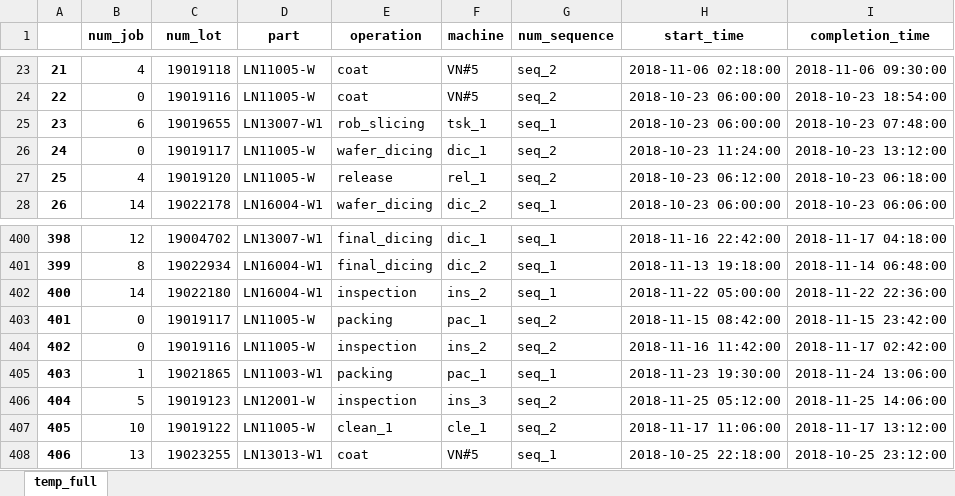
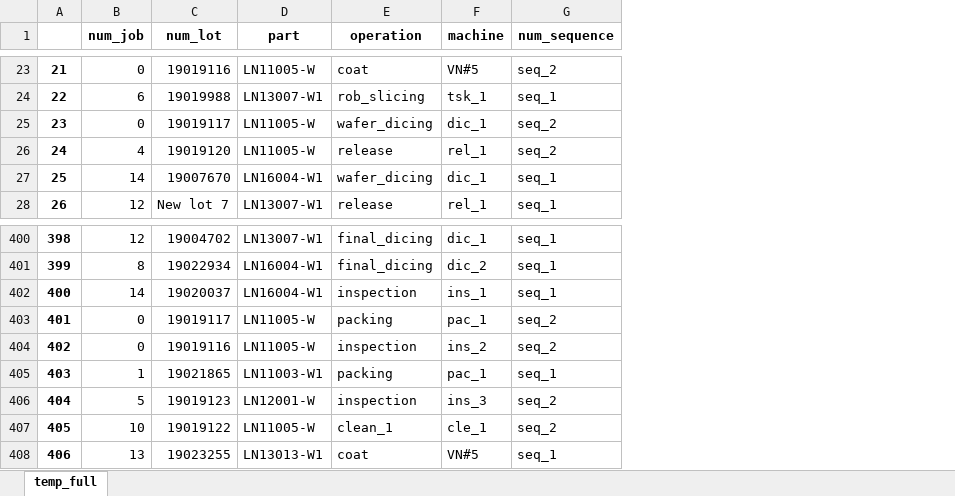
Before and after one commit to khaibnd/LNWG, an Excel workbook: src/data/temp_full.xlsx, sheet temp_full, drawn as a sheet; only a part is shown, gaps mark what is left out; values as stored, in another font and other column widths than the file's, no borders; the diff covers the shown part only; the diff names each change by its address in the sheet, - before the commit and + after, or states it on an @@ line.

```diff
--- a/src/data/temp_full.xlsx (sheet temp_full)
+++ b/src/data/temp_full.xlsx (sheet temp_full)
-column H (start_time), rows 23-28: 2018-11-06 02:18:00 | 2018-10-23 06:00:00 | 2018-10-23 06:00:00 | 2018-10-23 11:24:00 | 2018-10-23 06:12:00 | 2018-10-23 06:00:00; rows 400-408: 2018-11-16 22:42:00 | 2018-11-13 19:18:00 | 2018-11-22 05:00:00 | 2018-11-15 08:42:00 | 2018-11-16 11:42:00 | 2018-11-23 19:30:00 | 2018-11-25 05:12:00 | 2018-11-17 11:06:00 | 2018-10-25 22:18:00
-column I (completion_time), rows 23-28: 2018-11-06 09:30:00 | 2018-10-23 18:54:00 | 2018-10-23 07:48:00 | 2018-10-23 13:12:00 | 2018-10-23 06:18:00 | 2018-10-23 06:06:00; rows 400-408: 2018-11-17 04:18:00 | 2018-11-14 06:48:00 | 2018-11-22 22:36:00 | 2018-11-15 23:42:00 | 2018-11-17 02:42:00 | 2018-11-24 13:06:00 | 2018-11-25 14:06:00 | 2018-11-17 13:12:00 | 2018-10-25 23:12:00
-B23 (num_job): 4
+B23 (num_job): 0
-C23 (num_lot): 19019118
+C23 (num_lot): 19019116
-B24 (num_job): 0
+B24 (num_job): 6
-C24 (num_lot): 19019116
+C24 (num_lot): 19019988
-D24 (part): LN11005-W
+D24 (part): LN13007-W1
-E24 (operation): coat
+E24 (operation): rob_slicing
-F24 (machine): VN#5
+F24 (machine): tsk_1
-G24 (num_sequence): seq_2
+G24 (num_sequence): seq_1
-B25 (num_job): 6
+B25 (num_job): 0
-C25 (num_lot): 19019655
+C25 (num_lot): 19019117
-D25 (part): LN13007-W1
+D25 (part): LN11005-W
-E25 (operation): rob_slicing
+E25 (operation): wafer_dicing
-F25 (machine): tsk_1
+F25 (machine): dic_1
-G25 (num_sequence): seq_1
+G25 (num_sequence): seq_2
-B26 (num_job): 0
+B26 (num_job): 4
-C26 (num_lot): 19019117
+C26 (num_lot): 19019120
-E26 (operation): wafer_dicing
+E26 (operation): release
-F26 (machine): dic_1
+F26 (machine): rel_1
-B27 (num_job): 4
+B27 (num_job): 14
-C27 (num_lot): 19019120
+C27 (num_lot): 19007670
-D27 (part): LN11005-W
+D27 (part): LN16004-W1
-E27 (operation): release
+E27 (operation): wafer_dicing
-F27 (machine): rel_1
+F27 (machine): dic_1
-G27 (num_sequence): seq_2
+G27 (num_sequence): seq_1
-B28 (num_job): 14
+B28 (num_job): 12
-C28 (num_lot): 19022178
+C28 (num_lot): New lot 7
-D28 (part): LN16004-W1
+D28 (part): LN13007-W1
-E28 (operation): wafer_dicing
+E28 (operation): release
-F28 (machine): dic_2
+F28 (machine): rel_1
-C402 (num_lot): 19022180
+C402 (num_lot): 19020037
-F402 (machine): ins_2
+F402 (machine): ins_1
```
Also changed, not shown: 1751 edited cells elsewhere in this sheet, src/data/Initial.xlsx, src/data/mutation_c.xlsx, 21 other files.
